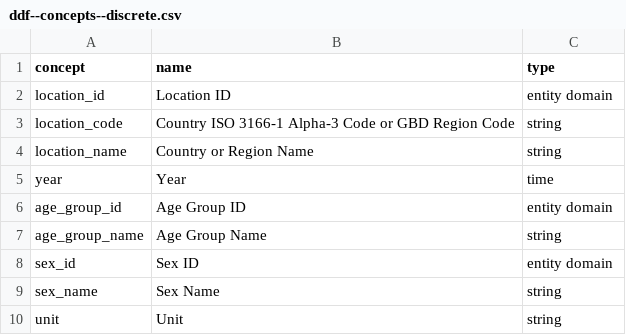
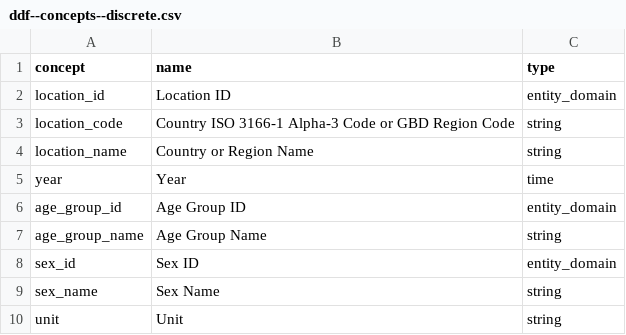
Before and after one commit to open-numbers/ddf--ihme--lex, a CSV file: output/ddf--concepts--discrete.csv, drawn as a sheet.

```diff
--- a/output/ddf--concepts--discrete.csv
+++ b/output/ddf--concepts--discrete.csv
@@ -1,3 +1,3 @@
 concept,name,type
-location_id,Location ID,entity domain
+location_id,Location ID,entity_domain
 location_code,Country ISO 3166-1 Alpha-3 Code or GBD Region Code,string
@@ -5,5 +5,5 @@ location_name,Country or Region Name,string
 year,Year ,time
-age_group_id,Age Group ID,entity domain
+age_group_id,Age Group ID,entity_domain
 age_group_name,Age Group Name,string
-sex_id,Sex ID,entity domain
+sex_id,Sex ID,entity_domain
 sex_name,Sex Name,string
```
Also changed, not shown: 3 other files.
